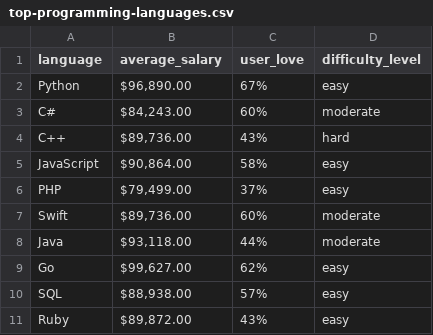
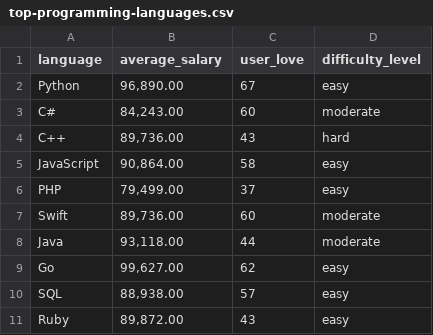
Before and after one commit to riteshgharat/ghw.mlh.io-ai-ml-challenges, a CSV file: challenge4/top-programming-languages.csv, drawn as a sheet.

Commit message:
updated

```diff
--- a/challenge4/top-programming-languages.csv
+++ b/challenge4/top-programming-languages.csv
@@ -1,11 +1,11 @@
 language,average_salary,user_love,difficulty_level
-Python,"$96,890.00 ",67%,easy
-C#,"$84,243.00 ",60%,moderate
-C++,"$89,736.00 ",43%,hard
-JavaScript,"$90,864.00 ",58%,easy
-PHP,"$79,499.00 ",37%,easy
-Swift,"$89,736.00 ",60%,moderate
-Java,"$93,118.00 ",44%,moderate
-Go,"$99,627.00 ",62%,easy
-SQL,"$88,938.00 ",57%,easy
-Ruby,"$89,872.00 ",43%,easy
+Python,"96,890.00 ",67,easy
+C#,"84,243.00 ",60,moderate
+C++,"89,736.00 ",43,hard
+JavaScript,"90,864.00 ",58,easy
+PHP,"79,499.00 ",37,easy
+Swift,"89,736.00 ",60,moderate
+Java,"93,118.00 ",44,moderate
+Go,"99,627.00 ",62,easy
+SQL,"88,938.00 ",57,easy
+Ruby,"89,872.00 ",43,easy
```
